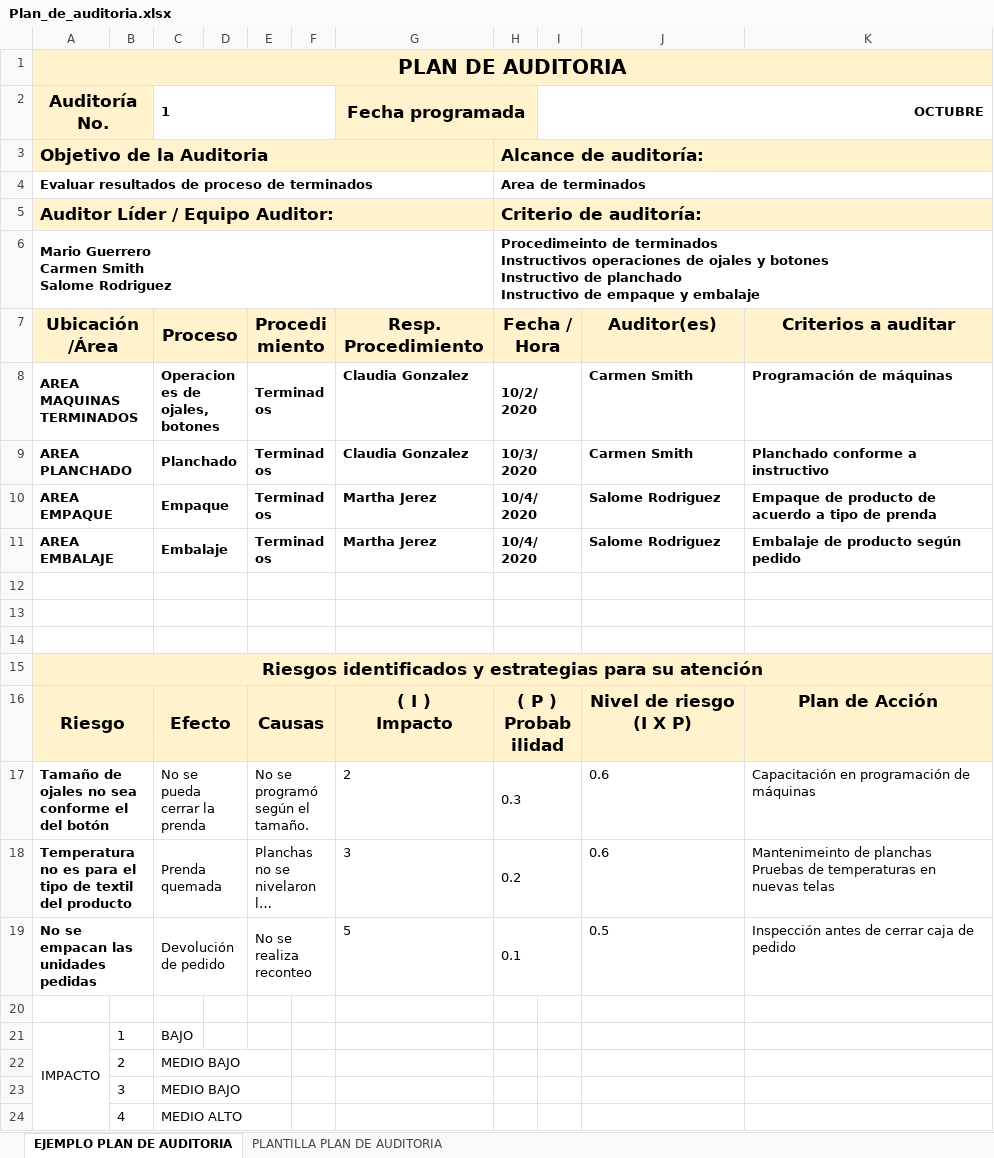
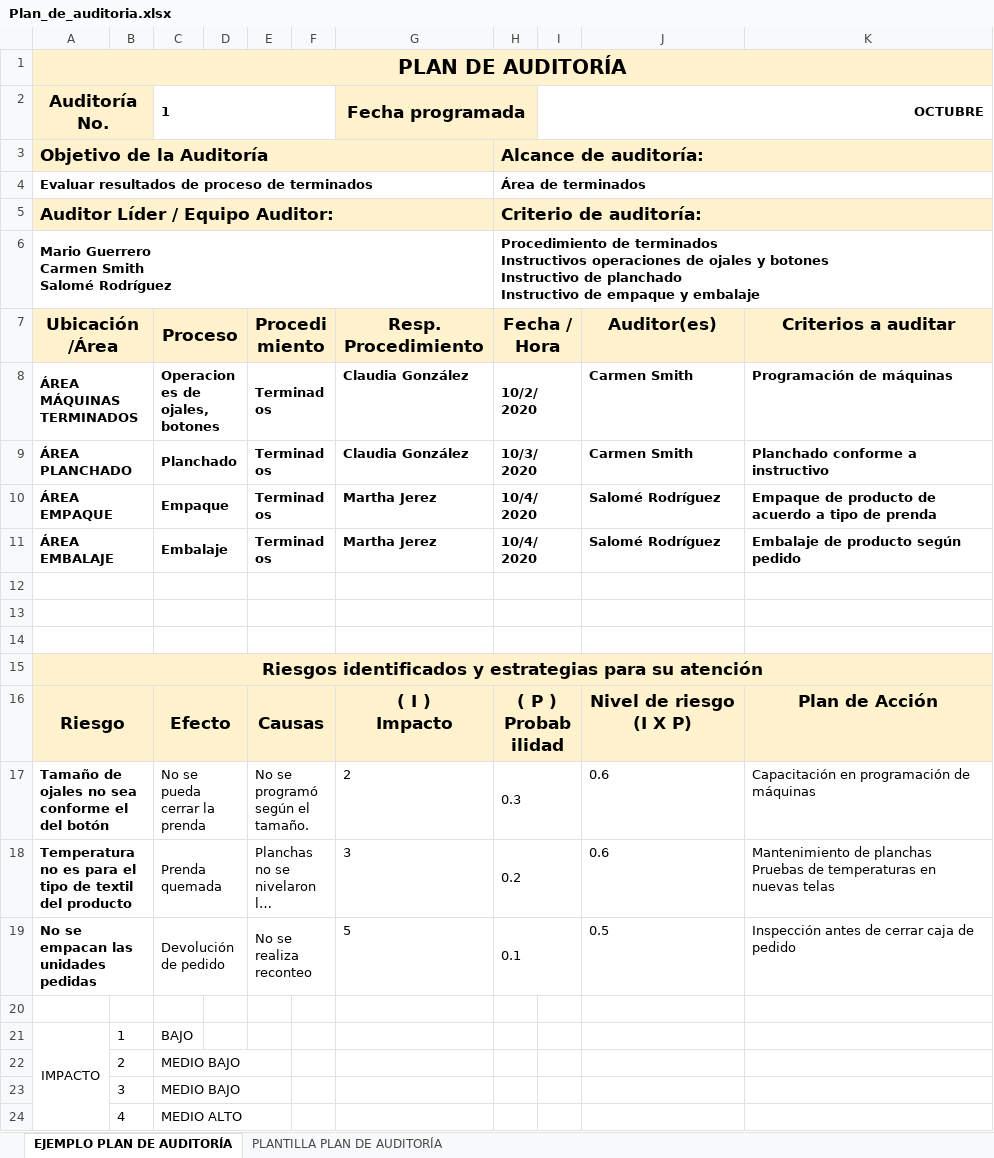
Before and after one commit to ECOREDSENA-SANTANDER/CF10_935507_CONTROL_EN_PROCESOS_DE_CALIDAD_PARA_LA_CONFECCION_INDUSTRIAL, an Excel workbook: public/downloads/Plan_de_auditoria.xlsx, sheet EJEMPLO PLAN DE AUDITORÍA, drawn as a sheet; only a part is shown; long unchanged cells end in …; values as stored, in another font and other column widths than the file's, no borders; ↵ is a line break in a cell; the diff names each change by its address in the sheet, - before the commit and + after, or states it on an @@ line.

```diff
--- a/public/downloads/Plan_de_auditoria.xlsx (sheet EJEMPLO PLAN DE AUDITORÍA)
+++ b/public/downloads/Plan_de_auditoria.xlsx (sheet EJEMPLO PLAN DE AUDITORÍA)
-sheet tab: EJEMPLO PLAN DE AUDITORIA
+sheet tab: EJEMPLO PLAN DE AUDITORÍA
-sheet tab: PLANTILLA PLAN DE AUDITORIA
+sheet tab: PLANTILLA PLAN DE AUDITORÍA
-A1 (Ubicación /Área): PLAN DE AUDITORIA
+A1 (Ubicación /Área): PLAN DE AUDITORÍA
-A3 (Ubicación /Área): Objetivo de la Auditoria
+A3 (Ubicación /Área): Objetivo de la Auditoría
-H4 (Fecha / Hora): Area de terminados
+H4 (Fecha / Hora): Área de terminados
-A6 (Ubicación /Área): Mario Guerrero ↵ Carmen Smith ↵ Salome Rodriguez
+A6 (Ubicación /Área): Mario Guerrero ↵ Carmen Smith ↵ Salomé Rodríguez
-H6 (Fecha / Hora): Procedimeinto de terminados…
+H6 (Fecha / Hora): Procedimiento de terminados…
-A8 (Ubicación /Área): AREA MAQUINAS TERMINADOS
+A8 (Ubicación /Área): ÁREA MÁQUINAS TERMINADOS
-G8:G9 (Resp. Procedimiento): Claudia Gonzalez
+G8:G9 (Resp. Procedimiento): Claudia González
-A9 (Ubicación /Área): AREA PLANCHADO
+A9 (Ubicación /Área): ÁREA PLANCHADO
-A10 (Ubicación /Área): AREA EMPAQUE
+A10 (Ubicación /Área): ÁREA EMPAQUE
-J10:J11 (Auditor(es)): Salome Rodriguez
+J10:J11 (Auditor(es)): Salomé Rodríguez
-A11 (Ubicación /Área): AREA EMBALAJE
+A11 (Ubicación /Área): ÁREA EMBALAJE
-K18 (Criterios a auditar): Mantenimeinto de planchas…
+K18 (Criterios a auditar): Mantenimiento de planchas…
```
Also changed, not shown: sheet PLANTILLA PLAN DE AUDITORÍA, public/downloads/Informe_de_auditoria.xlsx, public/downloads/Lista_de_verificacion_auditoria_interna.xlsx, 19 other files.
